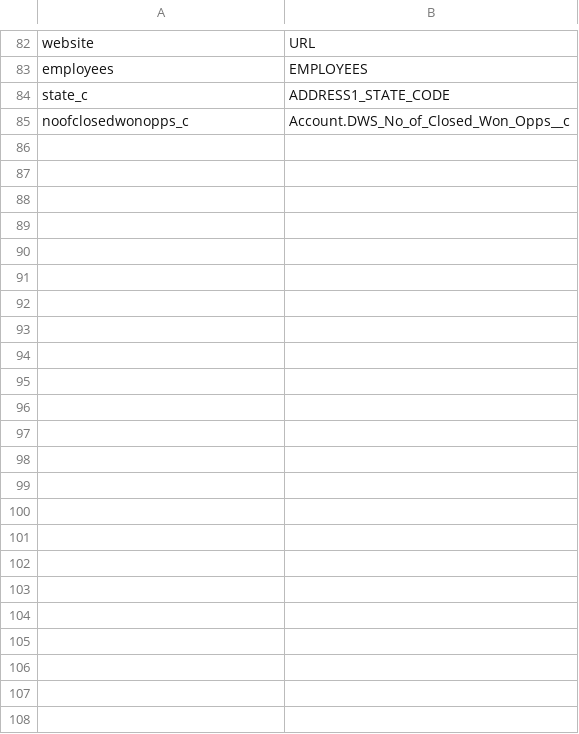
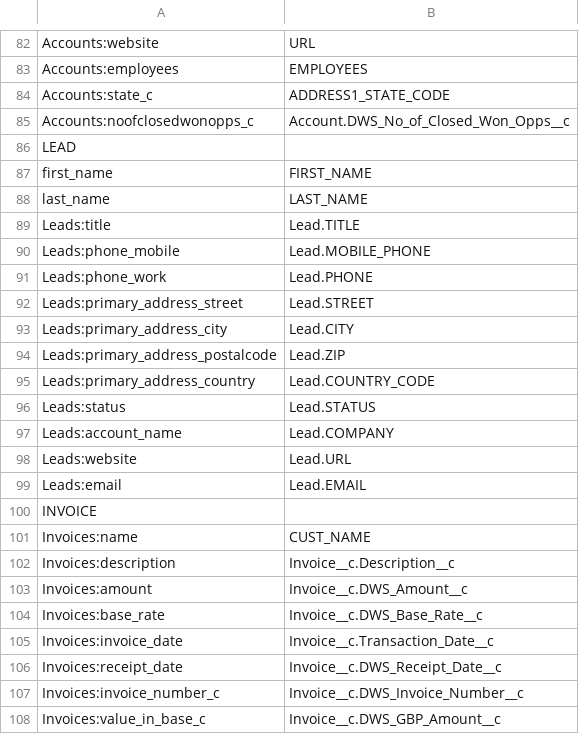
Before and after one commit to manhntbkit/GenerateReportXML, a CSV file: src/data/csv/sugarToSalesforce.csv, drawn as a sheet; only a part is shown, gaps mark what is left out; the diff covers the shown part only; the diff names each change by its address in the sheet, - before the commit and + after, or states it on an @@ line.

```diff
--- a/src/data/csv/sugarToSalesforce.csv
+++ b/src/data/csv/sugarToSalesforce.csv
-A82: website
+A82: Accounts:website
-A83: employees
+A83: Accounts:employees
-A84: state_c
+A84: Accounts:state_c
-A85: noofclosedwonopps_c
+A85: Accounts:noofclosedwonopps_c
+row 86: LEAD
+row 87: first_name | FIRST_NAME
+row 88: last_name | LAST_NAME
+row 89: Leads:title | Lead.TITLE
+row 90: Leads:phone_mobile | Lead.MOBILE_PHONE
+row 91: Leads:phone_work | Lead.PHONE
+row 92: Leads:primary_address_street | Lead.STREET
+row 93: Leads:primary_address_city | Lead.CITY
+row 94: Leads:primary_address_postalcode | Lead.ZIP
+row 95: Leads:primary_address_country | Lead.COUNTRY_CODE
+row 96: Leads:status | Lead.STATUS
+row 97: Leads:account_name | Lead.COMPANY
+row 98: Leads:website | Lead.URL
+row 99: Leads:email | Lead.EMAIL
+row 100: INVOICE
+row 101: Invoices:name | CUST_NAME
+row 102: Invoices:description | Invoice__c.Description__c
+row 103: Invoices:amount | Invoice__c.DWS_Amount__c
+row 104: Invoices:base_rate | Invoice__c.DWS_Base_Rate__c
+row 105: Invoices:invoice_date | Invoice__c.Transaction_Date__c
+row 106: Invoices:receipt_date | Invoice__c.DWS_Receipt_Date__c
+row 107: Invoices:invoice_number_c | Invoice__c.DWS_Invoice_Number__c
+row 108: Invoices:value_in_base_c | Invoice__c.DWS_GBP_Amount__c
```
Also changed, not shown: 28 edited cells elsewhere in this file.
